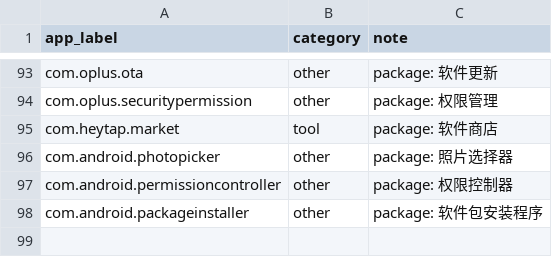
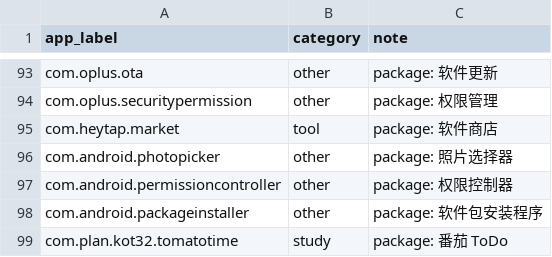
Before and after one commit to zavyalovpavel974-ux/StudyPulse, a CSV file: config/app_category_rules.csv, drawn as a sheet; only a part is shown, gaps mark what is left out; the diff names each change by its address in the sheet, - before the commit and + after, or states it on an @@ line.

Commit message:
Update StudyPulse release workflow

```diff
--- a/config/app_category_rules.csv
+++ b/config/app_category_rules.csv
+row 99: com.plan.kot32.tomatotime | study | package: 番茄 ToDo
```
Also changed, not shown: 14 other files.
